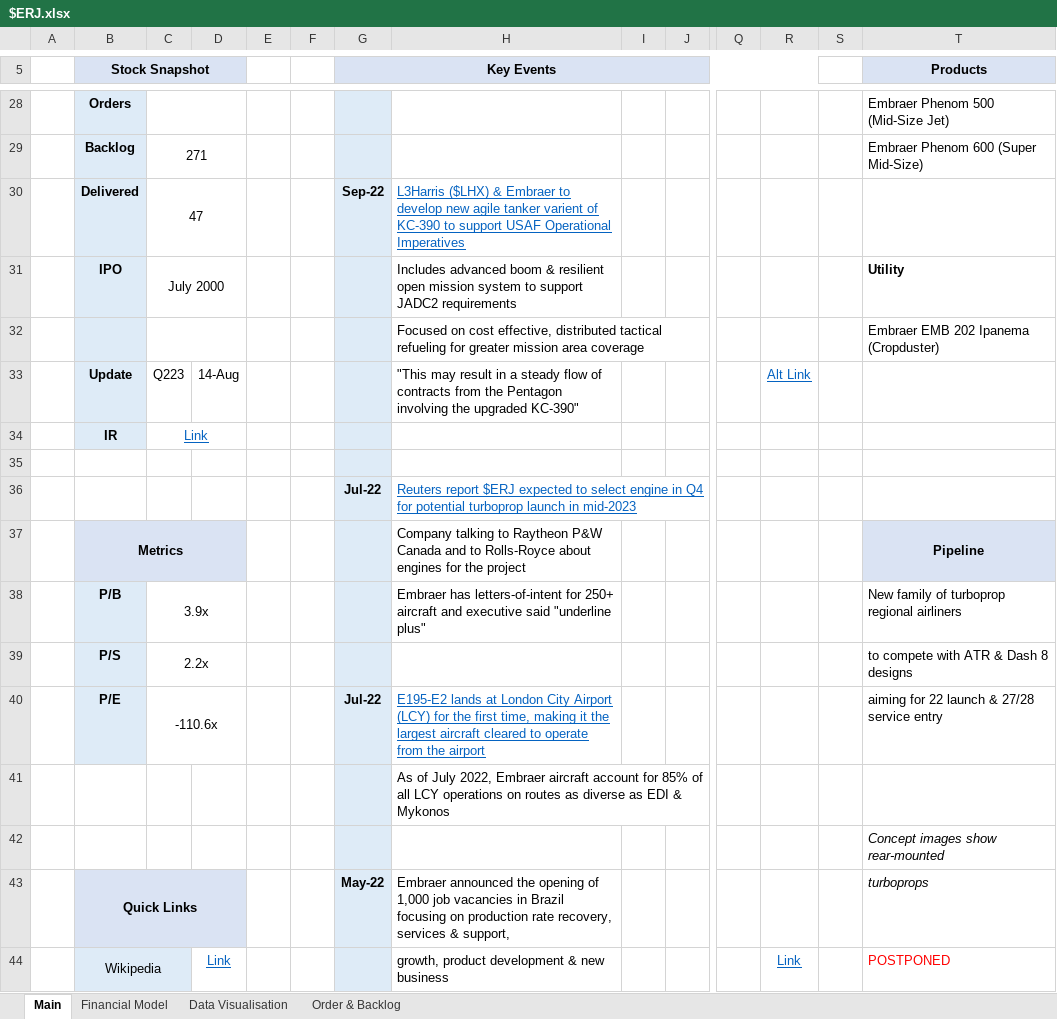
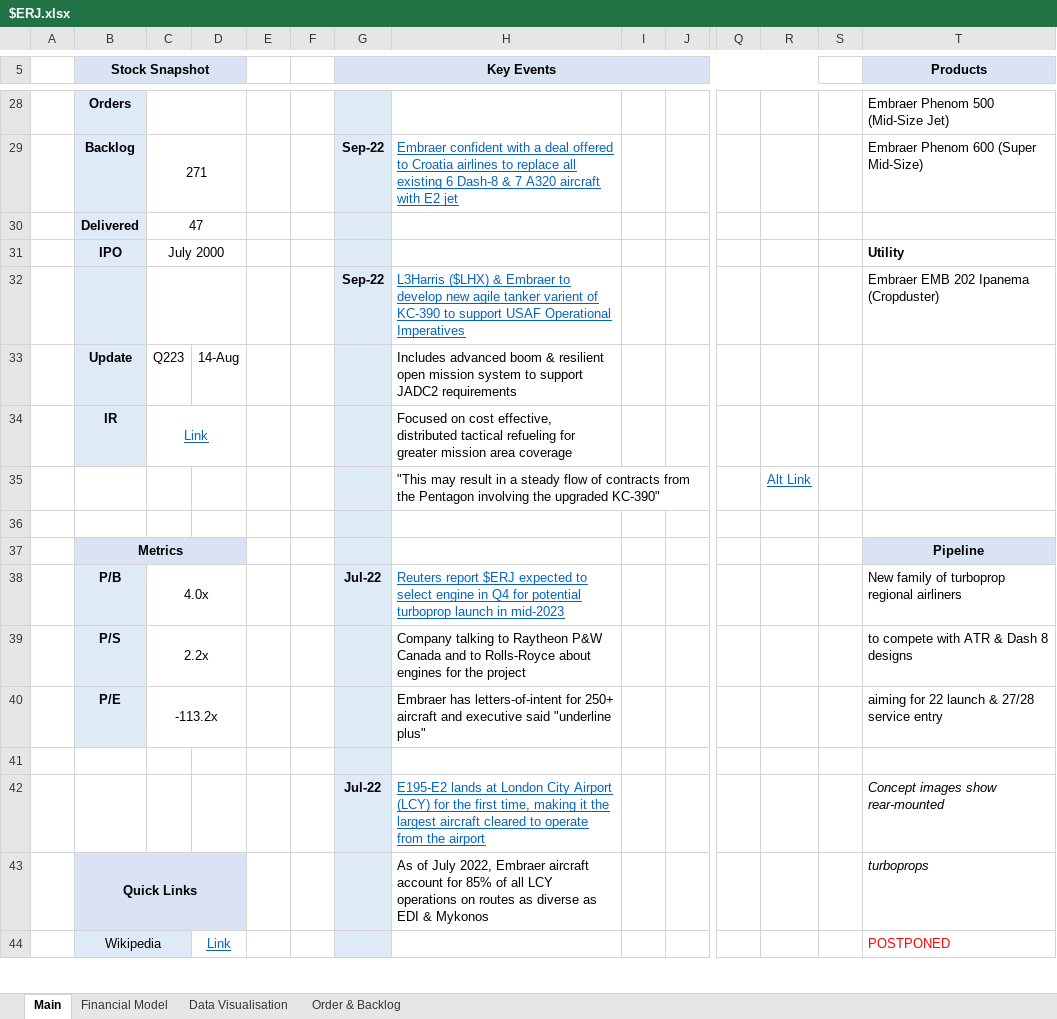
Before and after one commit to Charlie-Hill/Financial-Models, an Excel workbook: $ERJ.xlsx, sheet Main, drawn as a sheet; only a part is shown, gaps mark what is left out; values as stored, in another font and other column widths than the file's, no borders; charts and pictures not drawn; removed rows and columns are numbered as before the commit, all else as after; rows hold the shown columns only; the diff covers the shown part only; the diff names each change by its address in the sheet, - before the commit and + after, or states it on an @@ line.

```diff
--- a/$ERJ.xlsx (sheet Main)
+++ b/$ERJ.xlsx (sheet Main)
-G29 (Key Events): (empty)
+G29 (Key Events): Sep-22
-H29: (empty)
+H29: Embraer confident with a deal offered to Croatia airlines to replace all existing 6 Dash-8 & 7 A320 aircraft with E2 jet
-G30 (Key Events): Sep-22
+G30 (Key Events): (empty)
-H30: L3Harris ($LHX) & Embraer to develop new agile tanker varient of KC-390 to support USAF Operational Imperatives
+H30: (empty)
-H31: Includes advanced boom & resilient open mission system to support JADC2 requirements
+H31: (empty)
-row 32:  |  |  |  |  |  |  | Focused on cost effective, distributed tactical refueling for greater mission area coverage |  |  |  |  |  | Embraer EMB 202 Ipanema (Cropduster)
+row 32:  |  |  |  |  |  | Sep-22 | L3Harris ($LHX) & Embraer to develop new agile tanker varient of KC-390 to support USAF Operational Imperatives |  |  |  |  |  | Embraer EMB 202 Ipanema (Cropduster)
-H33: "This may result in a steady flow of contracts from the Pentagon involving the upgraded KC-390"
+H33: Includes advanced boom & resilient open mission system to support JADC2 requirements
-R33: Alt Link
+R33: (empty)
-H34: (empty)
+H34: Focused on cost effective, distributed tactical refueling for greater mission area coverage
+row 35:  |  |  |  |  |  |  | "This may result in a steady flow of contracts from the Pentagon involving the upgraded KC-390" |  |  |  | Alt Link
-row 36:  |  |  |  |  |  | Jul-22 | Reuters report $ERJ expected to select engine in Q4 for potential turboprop launch in mid-2023
-H37: Company talking to Raytheon P&W Canada and to Rolls-Royce about engines for the project
+H37: (empty)
-C38: 3.9x
+C38: 4.0x
-G38 (Key Events): (empty)
+G38 (Key Events): Jul-22
-H38: Embraer has letters-of-intent for 250+ aircraft and executive said "underline plus"
+H38: Reuters report $ERJ expected to select engine in Q4 for potential turboprop launch in mid-2023
@@ H38 underline: off → on, text colour: black → #0563C1 @@
-H39: (empty)
+H39: Company talking to Raytheon P&W Canada and to Rolls-Royce about engines for the project
-C40: -110.6x
+C40: -113.2x
-G40 (Key Events): Jul-22
+G40 (Key Events): (empty)
-H40: E195-E2 lands at London City Airport (LCY) for the first time, making it the largest aircraft cleared to operate from the airport
+H40: Embraer has letters-of-intent for 250+ aircraft and executive said "underline plus"
@@ H40 underline: on → off, text colour: #0563C1 → black @@
-H41: As of July 2022, Embraer aircraft account for 85% of all LCY operations on routes as diverse as EDI & Mykonos
+H41: (empty)
-row 42:  |  |  |  |  |  |  |  |  |  |  |  |  | Concept images show rear-mounted
+row 42:  |  |  |  |  |  | Jul-22 | E195-E2 lands at London City Airport (LCY) for the first time, making it the largest aircraft cleared to operate from the airport |  |  |  |  |  | Concept images show rear-mounted
-G43 (Key Events): May-22
+G43 (Key Events): (empty)
-H43: Embraer announced the opening of 1,000 job vacancies in Brazil focusing on production rate recovery, services & support,
+H43: As of July 2022, Embraer aircraft account for 85% of all LCY operations on routes as diverse as EDI & Mykonos
-H44: growth, product development & new business
+H44: (empty)
-R44: Link
+R44: (empty)
```
Also changed, not shown: 6 added rows, 4 removed rows, 25 edited cells, cell formats and merged cells elsewhere in this sheet.
